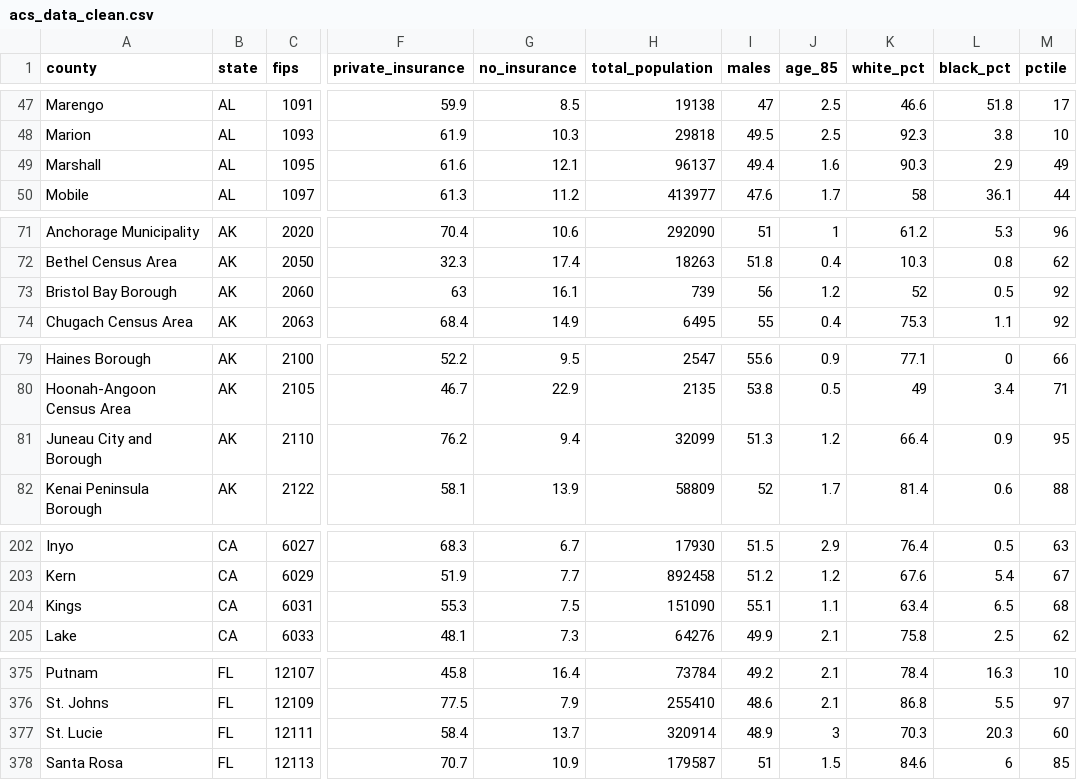
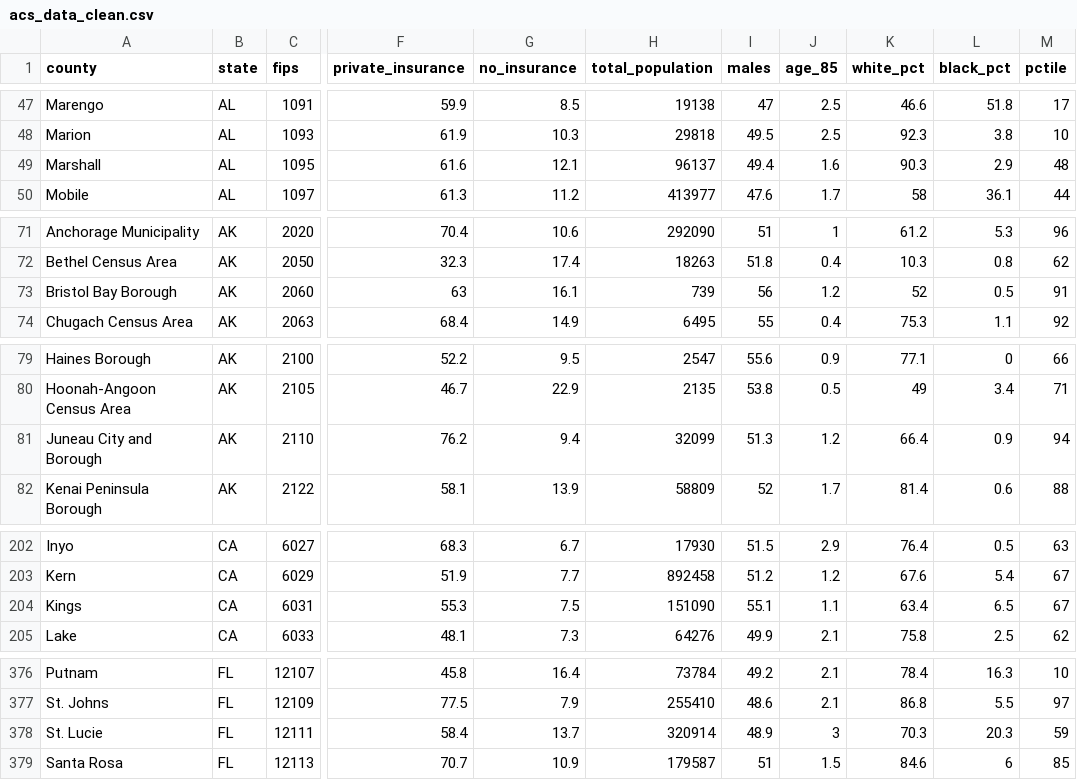
Before and after one commit to yiliuc/covid_and_trump_loss, a CSV file: outputs/data/acs_data_clean.csv, drawn as a sheet; only a part is shown, gaps mark what is left out; addresses are those after the commit; the diff covers the shown part only; the diff names each change by its address in the sheet, - before the commit and + after, or states it on an @@ line.

```diff
--- a/outputs/data/acs_data_clean.csv
+++ b/outputs/data/acs_data_clean.csv
-M49 (pctile): 49
+M49 (pctile): 48
-M73 (pctile): 92
+M73 (pctile): 91
-M81 (pctile): 95
+M81 (pctile): 94
-M204 (pctile): 68
+M204 (pctile): 67
-M378 (pctile): 60
+M378 (pctile): 59
```
Also changed, not shown: 1 added row and 51 edited cells elsewhere in this file, outputs/data/covid_data_clean.csv, 5 other files.
